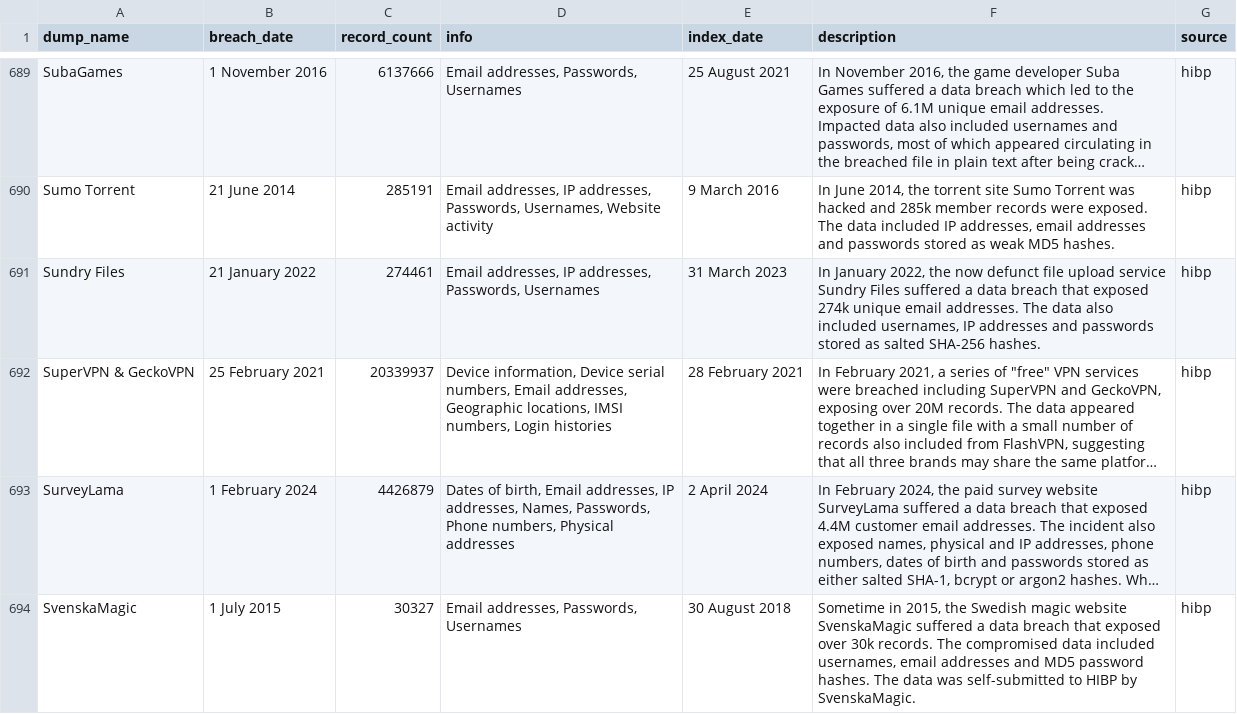
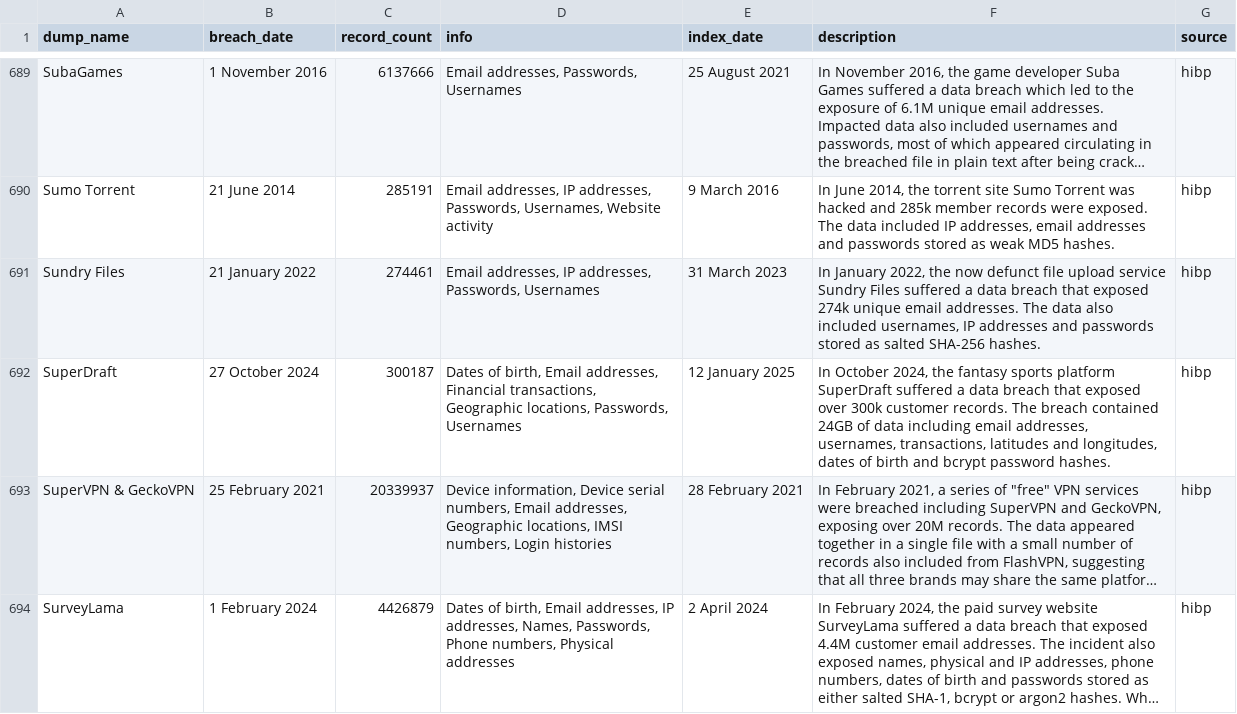
Before and after one commit to notdls/known-breaches, a CSV file: datasets/hibp.csv, drawn as a sheet; only a part is shown, gaps mark what is left out; the shorter side is filled out with more unchanged rows; long unchanged cells end in …; the diff names each change by its address in the sheet, - before the commit and + after, or states it on an @@ line.

Commit message:
Dataset Update 13/01/25

```diff
--- a/datasets/hibp.csv
+++ b/datasets/hibp.csv
+row 692: SuperDraft | 27 October 2024 | 300187 | Dates of birth, Email addresses, Financial transactions, Geographic locations, Passwords, Usernames | 12 January 2025 | In October 2024, the fantasy sports platform SuperDraft suffered a data breach that exposed over 300k customer records. The breach contained 24GB of data including email addresses, usernames, transactions, latitudes and longitudes, dates of birth and bcrypt password hashes. | hibp
```
Also changed, not shown: 2 other files.
